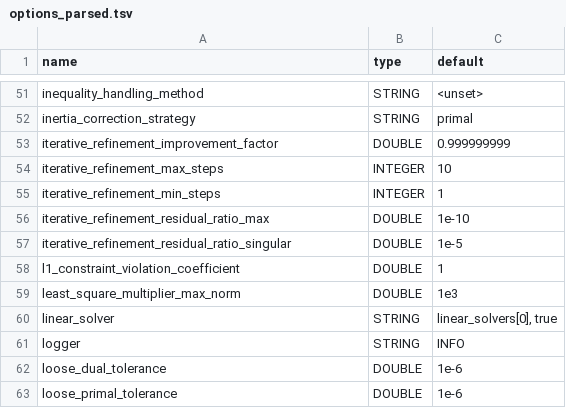
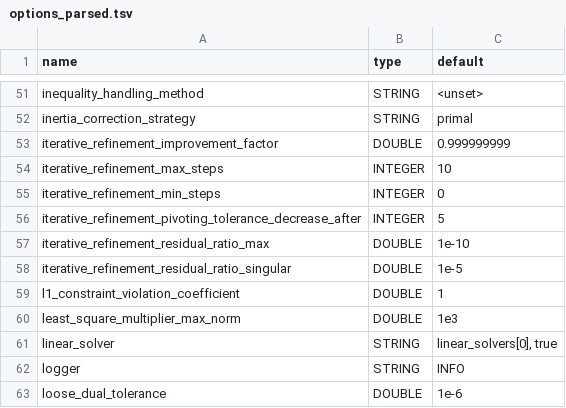
Before and after one commit to cvanaret/Uno, a TSV file: docs/options/options_parsed.tsv, drawn as a sheet; only a part is shown, gaps mark what is left out; the shorter side is filled out with more unchanged rows.

```diff
--- a/docs/options/options_parsed.tsv
+++ b/docs/options/options_parsed.tsv
@@ -54,3 +54,4 @@ iterative_refinement_improvement_factor	DOUBLE	0.999999999
 iterative_refinement_max_steps	INTEGER	10
-iterative_refinement_min_steps	INTEGER	1
+iterative_refinement_min_steps	INTEGER	0
+iterative_refinement_pivoting_tolerance_decrease_after	INTEGER	5
 iterative_refinement_residual_ratio_max	DOUBLE	1e-10
```
Also changed, not shown: 22 other files.
